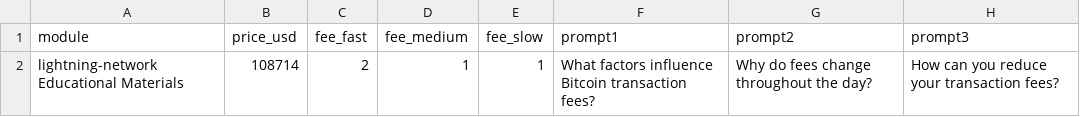
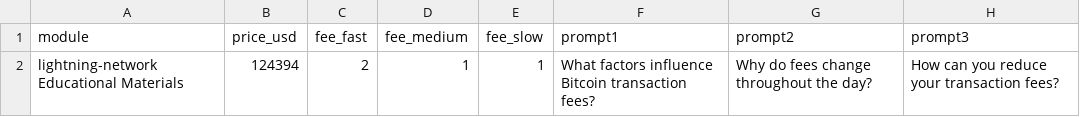
Before and after one commit to Sovereigndwp/mcp-agent-kit, a CSV file: exports/automated_content/lightning-network_intermediate_1756557613458/canva_designs.csv, drawn as a sheet.

```diff
--- a/exports/automated_content/lightning-network_intermediate_1756557613458/canva_designs.csv
+++ b/exports/automated_content/lightning-network_intermediate_1756557613458/canva_designs.csv
@@ -1,2 +1,2 @@
 module,price_usd,fee_fast,fee_medium,fee_slow,prompt1,prompt2,prompt3
-"lightning-network Educational Materials","108714","2","1","1","What factors influence Bitcoin transaction fees?","Why do fees change throughout the day?","How can you reduce your transaction fees?"
+"lightning-network Educational Materials","124394","2","1","1","What factors influence Bitcoin transaction fees?","Why do fees change throughout the day?","How can you reduce your transaction fees?"
```
Also changed, not shown: exports/canva-bulk-create.csv, exports/canva-snippet.csv, 31 other files.
